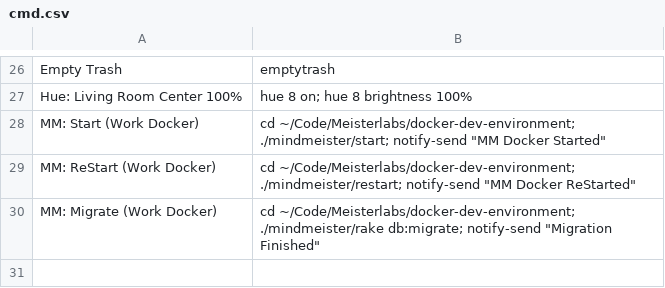
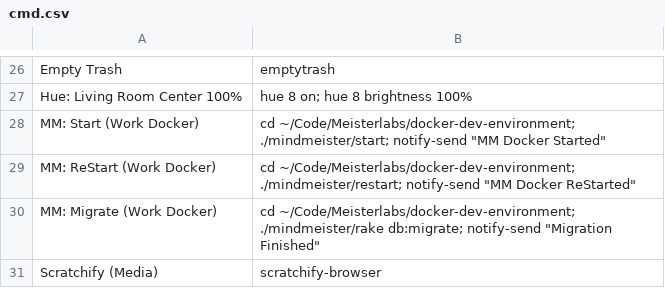
Before and after one commit to floscr/old-dotfiles-nix, a CSV file: config/rofi/cmd.csv, drawn as a sheet; only a part is shown, gaps mark what is left out.

Commit message:
Add cmd

```diff
--- a/config/rofi/cmd.csv
+++ b/config/rofi/cmd.csv
@@ -30 +30,2 @@ MM: ReStart (Work Docker),cd ~/Code/Meisterlabs/docker-dev-environment; ./mindme
 MM: Migrate (Work Docker),cd ~/Code/Meisterlabs/docker-dev-environment; ./mindmeister/rake db:migrate; notify-send "Migration Finished"
+Scratchify (Media),scratchify-browser
```
